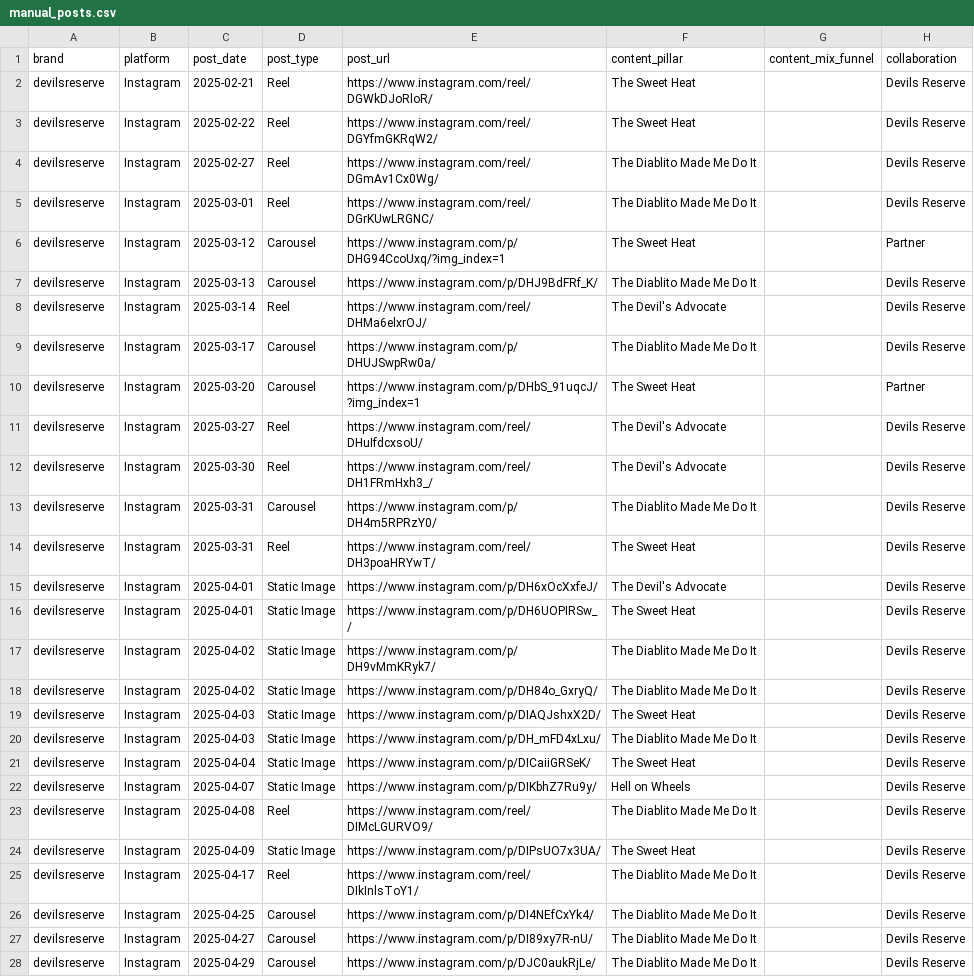
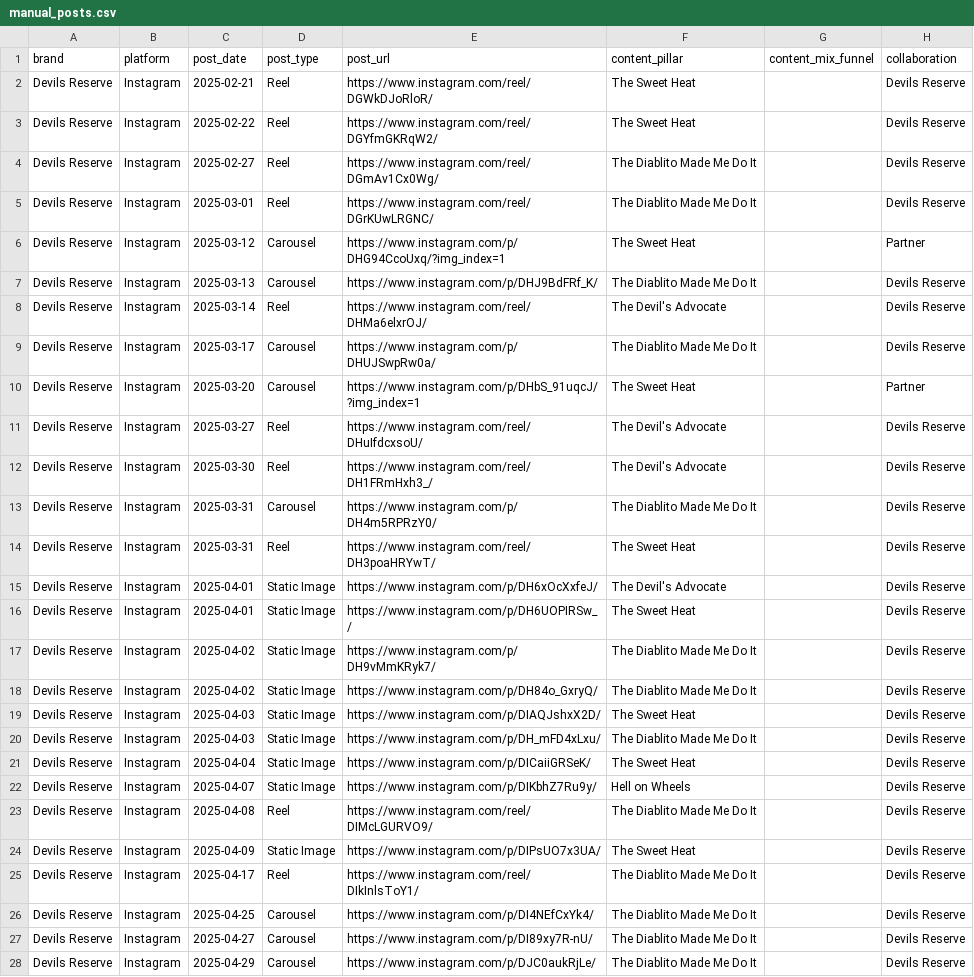
Before and after one commit to garvonious-ui/cuervo-intel, a CSV file: data/devils_reserve/sprout/manual_posts.csv, drawn as a sheet; only a part is shown; the diff covers the shown part only; the diff names each change by its address in the sheet, - before the commit and + after, or states it on an @@ line.

```diff
--- a/data/devils_reserve/sprout/manual_posts.csv
+++ b/data/devils_reserve/sprout/manual_posts.csv
-A2:A28 (brand): devilsreserve
+A2:A28 (brand): Devils Reserve
```
Also changed, not shown: 106 edited cells elsewhere in this file.
